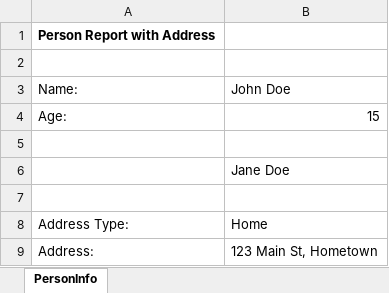
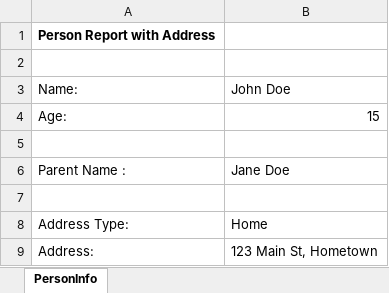
Before and after one commit to tanmaypatil/excel-templating, an Excel workbook: minor_with_address_output.xlsx, sheet PersonInfo, drawn as a sheet; values as stored, in another font and other column widths than the file's, no borders; charts and pictures not drawn; the diff names each change by its address in the sheet, - before the commit and + after, or states it on an @@ line.

```diff
--- a/minor_with_address_output.xlsx (sheet PersonInfo)
+++ b/minor_with_address_output.xlsx (sheet PersonInfo)
-A6: (empty)
+A6: Parent Name :
```
Also changed, not shown: charts or pictures, excelgen/src/main/resources/person_template_old_style.xlsx, person_with_many_phones_output.xlsx, 31 other files.
